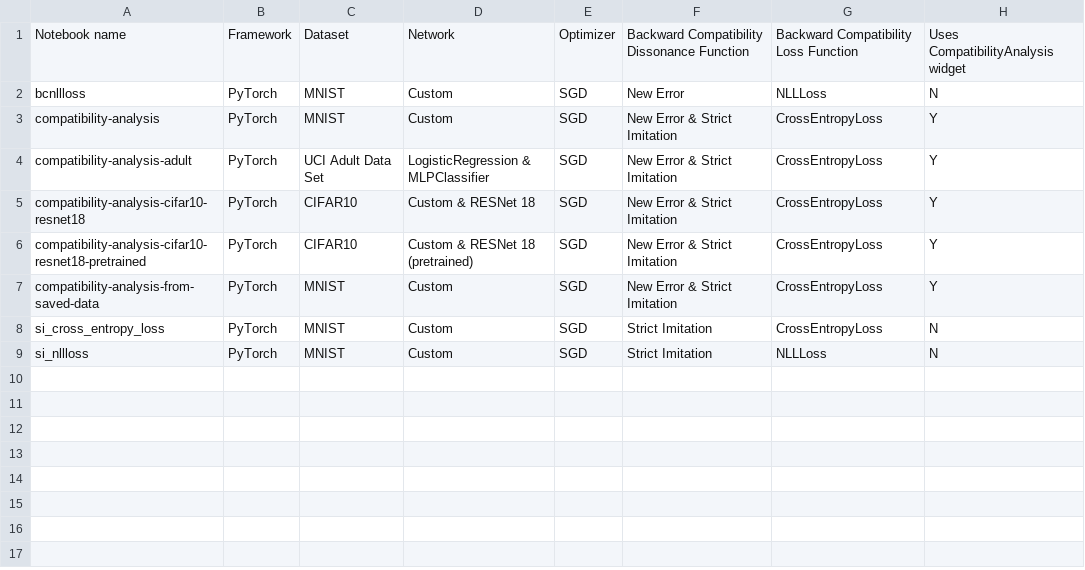
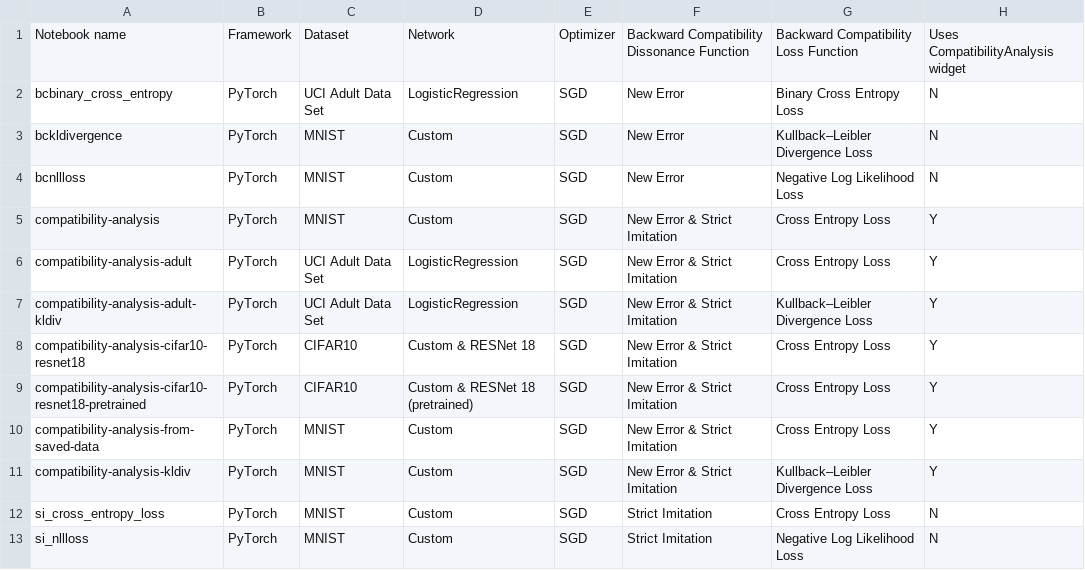
Before and after one commit to microsoft/BackwardCompatibilityML, a CSV file: docs/backwardcompatibilityml/topics/examples.csv, drawn as a sheet.

Commit message:
Added new loss functions to and examples to docs Updated docstrings to reflect binary cross entropy loss naming Updated auto-generated docs from docstrings

```diff
--- a/docs/backwardcompatibilityml/topics/examples.csv
+++ b/docs/backwardcompatibilityml/topics/examples.csv
@@ -1,9 +1,13 @@
 Notebook name,Framework,Dataset,Network,Optimizer,Backward Compatibility Dissonance Function,Backward Compatibility Loss Function,Uses CompatibilityAnalysis widget
-bcnllloss,PyTorch,MNIST,Custom,SGD,New Error,NLLLoss,N
-compatibility-analysis,PyTorch,MNIST,Custom,SGD,New Error & Strict Imitation,CrossEntropyLoss,Y
-compatibility-analysis-adult,PyTorch,UCI Adult Data Set,LogisticRegression & MLPClassifier,SGD,New Error & Strict Imitation,CrossEntropyLoss,Y
-compatibility-analysis-cifar10-resnet18,PyTorch,CIFAR10,Custom & RESNet 18,SGD,New Error & Strict Imitation,CrossEntropyLoss,Y
-compatibility-analysis-cifar10-resnet18-pretrained,PyTorch,CIFAR10,Custom & RESNet 18 (pretrained),SGD,New Error & Strict Imitation,CrossEntropyLoss,Y
-compatibility-analysis-from-saved-data,PyTorch,MNIST,Custom,SGD,New Error & Strict Imitation,CrossEntropyLoss,Y
-si_cross_entropy_loss,PyTorch,MNIST,Custom,SGD,Strict Imitation,CrossEntropyLoss,N
-si_nllloss,PyTorch,MNIST,Custom,SGD,Strict Imitation,NLLLoss,N
+bcbinary_cross_entropy,PyTorch,UCI Adult Data Set,LogisticRegression,SGD,New Error,Binary Cross Entropy Loss,N
+bckldivergence,PyTorch,MNIST,Custom,SGD,New Error,Kullback–Leibler Divergence Loss,N
+bcnllloss,PyTorch,MNIST,Custom,SGD,New Error,Negative Log Likelihood Loss,N
+compatibility-analysis,PyTorch,MNIST,Custom,SGD,New Error & Strict Imitation,Cross Entropy Loss,Y
+compatibility-analysis-adult,PyTorch,UCI Adult Data Set,LogisticRegression,SGD,New Error & Strict Imitation,Cross Entropy Loss,Y
+compatibility-analysis-adult-kldiv,PyTorch,UCI Adult Data Set,LogisticRegression,SGD,New Error & Strict Imitation,Kullback–Leibler Divergence Loss,Y
+compatibility-analysis-cifar10-resnet18,PyTorch,CIFAR10,Custom & RESNet 18,SGD,New Error & Strict Imitation,Cross Entropy Loss,Y
+compatibility-analysis-cifar10-resnet18-pretrained,PyTorch,CIFAR10,Custom & RESNet 18 (pretrained),SGD,New Error & Strict Imitation,Cross Entropy Loss,Y
+compatibility-analysis-from-saved-data,PyTorch,MNIST,Custom,SGD,New Error & Strict Imitation,Cross Entropy Loss,Y
+compatibility-analysis-kldiv,PyTorch,MNIST,Custom,SGD,New Error & Strict Imitation,Kullback–Leibler Divergence Loss,Y
+si_cross_entropy_loss,PyTorch,MNIST,Custom,SGD,Strict Imitation,Cross Entropy Loss,N
+si_nllloss,PyTorch,MNIST,Custom,SGD,Strict Imitation,Negative Log Likelihood Loss,N
```
Also changed, not shown: 5 other files.
